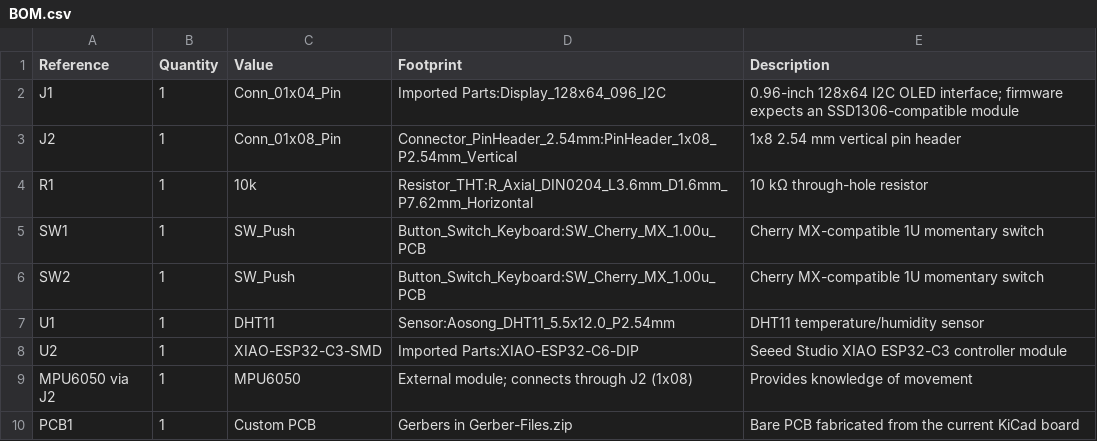
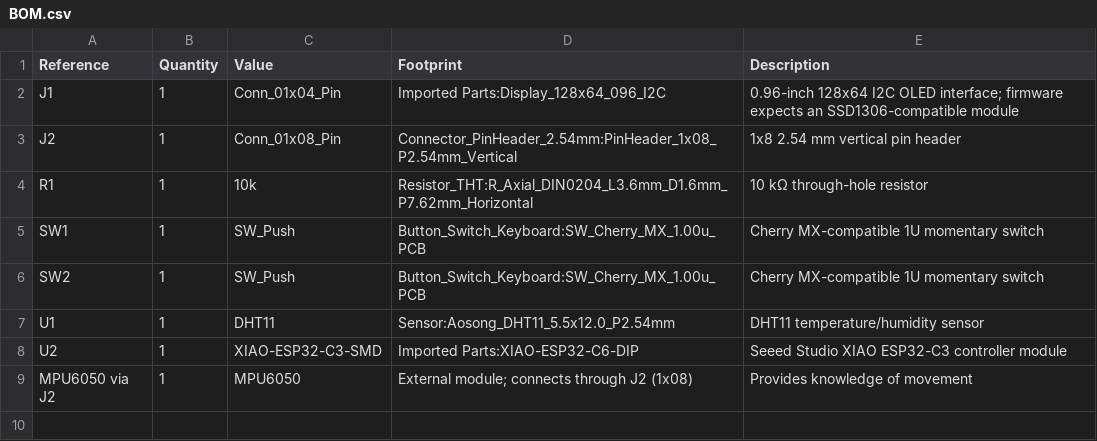
Before and after one commit to notahuman404/AutoCADLearning, a CSV file: BOM.csv, drawn as a sheet.

```diff
--- a/BOM.csv
+++ b/BOM.csv
@@ -9,2 +9 @@
 "MPU6050 via J2","1","MPU6050","External module; connects through J2 (1x08)","Provides knowledge of movement"
-"PCB1","1","Custom PCB","Gerbers in Gerber-Files.zip","Bare PCB fabricated from the current KiCad board"
```
